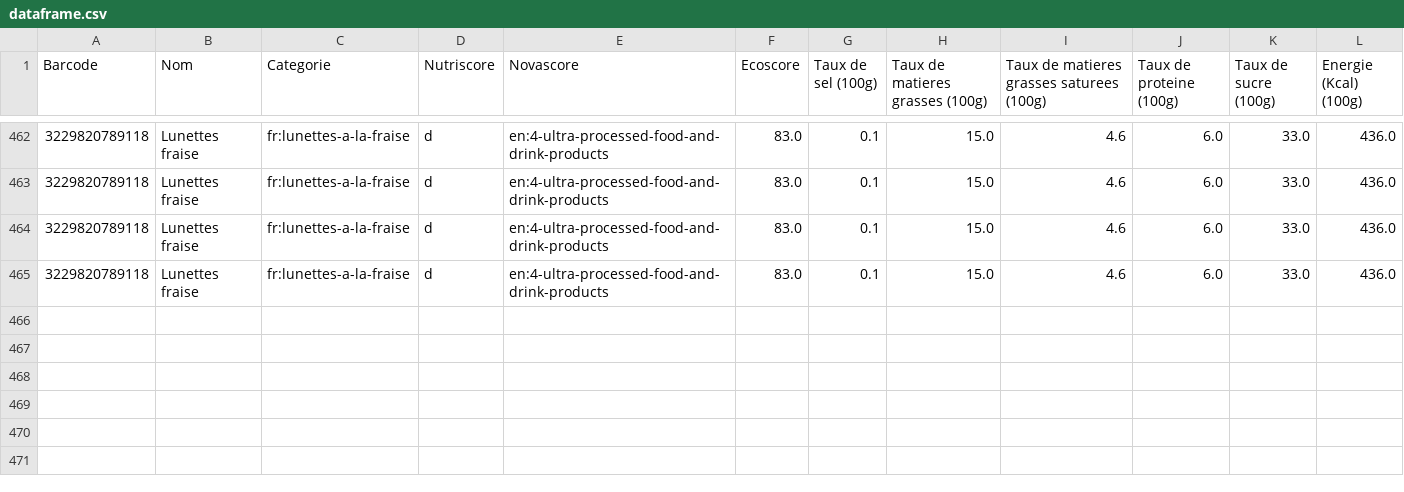
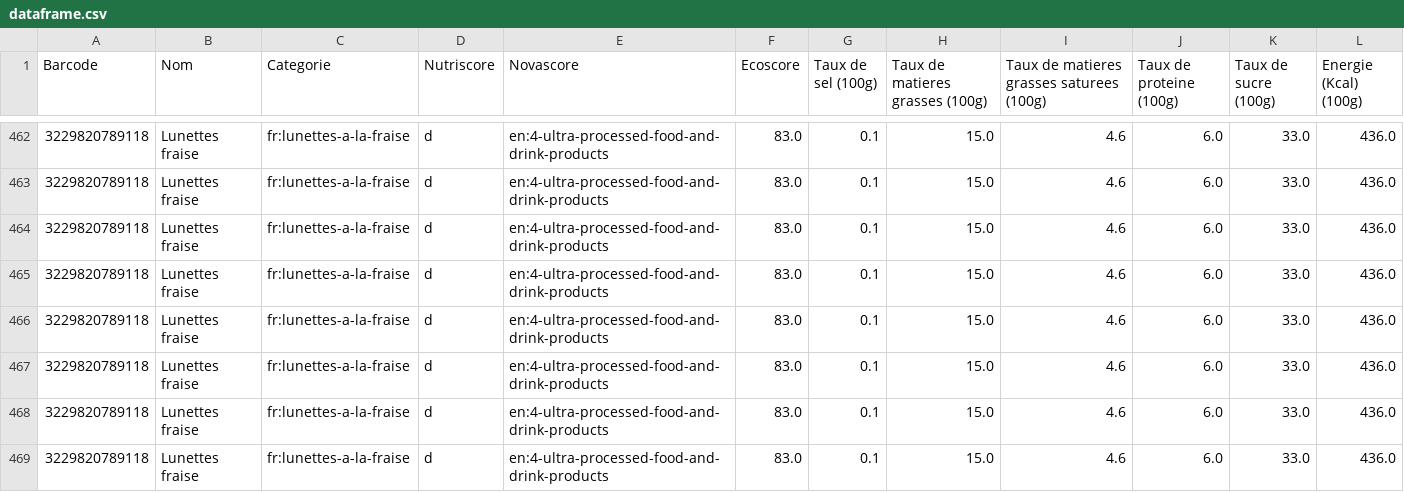
Before and after one commit to MaelTremouille/Projet-python-pour-la-data-science---ENSAE-Paris, a CSV file: src/database/dataframe.csv, drawn as a sheet; only a part is shown, gaps mark what is left out; the diff names each change by its address in the sheet, - before the commit and + after, or states it on an @@ line.

```diff
--- a/src/database/dataframe.csv
+++ b/src/database/dataframe.csv
+row 466: 3229820789118 | Lunettes fraise | fr:lunettes-a-la-fraise | d | en:4-ultra-processed-food-and-drink-products | 83.0 | 0.1 | 15.0 | 4.6 | 6.0 | 33.0 | 436.0
+row 467: 3229820789118 | Lunettes fraise | fr:lunettes-a-la-fraise | d | en:4-ultra-processed-food-and-drink-products | 83.0 | 0.1 | 15.0 | 4.6 | 6.0 | 33.0 | 436.0
+row 468: 3229820789118 | Lunettes fraise | fr:lunettes-a-la-fraise | d | en:4-ultra-processed-food-and-drink-products | 83.0 | 0.1 | 15.0 | 4.6 | 6.0 | 33.0 | 436.0
+row 469: 3229820789118 | Lunettes fraise | fr:lunettes-a-la-fraise | d | en:4-ultra-processed-food-and-drink-products | 83.0 | 0.1 | 15.0 | 4.6 | 6.0 | 33.0 | 436.0
```
Also changed, not shown: 5 other files.
